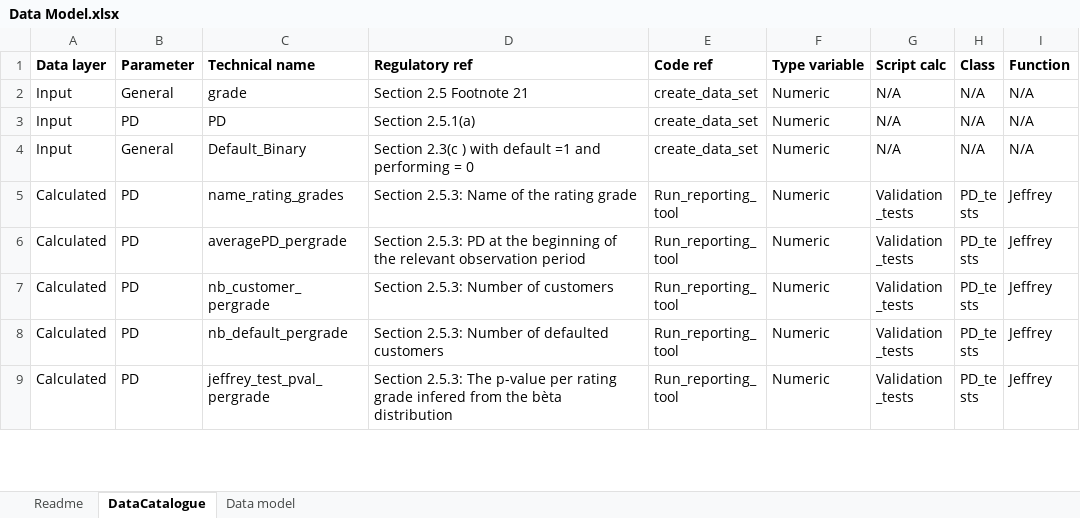
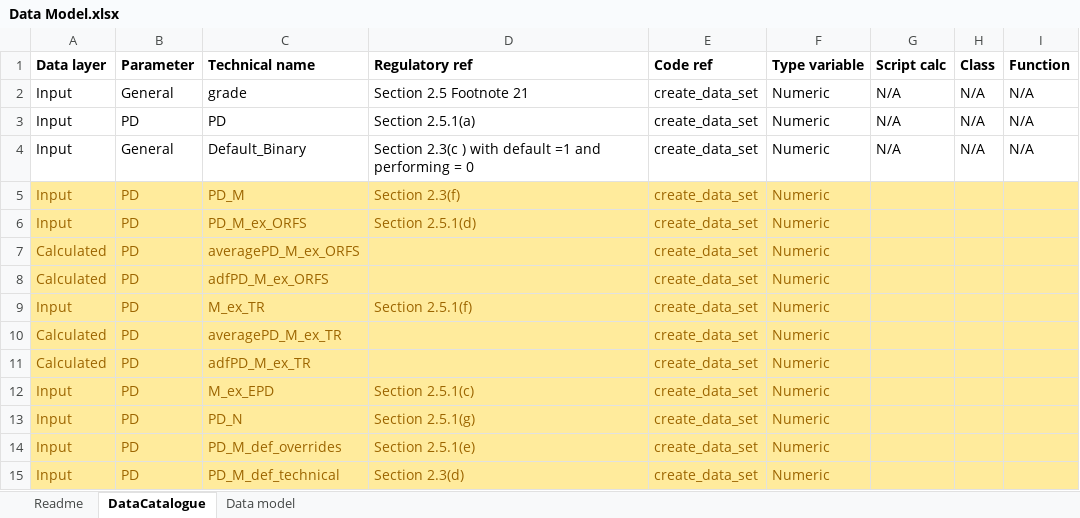
Before and after one commit to EY-BE-FSO-AI/ML4Credit, an Excel workbook: IRB models/Data Model.xlsx, sheet DataCatalogue, drawn as a sheet; only a part is shown; the shorter side is filled out with more unchanged rows; values as stored, in another font and other column widths than the file's, no borders; the diff covers the shown part only; the diff names each change by its address in the sheet, - before the commit and + after, or states it on an @@ line.

Commit message:
Incorporated worksheet 2.0 of the PD reporting template in the data model (qualitative statistics)

```diff
--- a/IRB models/Data Model.xlsx (sheet DataCatalogue)
+++ b/IRB models/Data Model.xlsx (sheet DataCatalogue)
+row 5: Input | PD | PD_M | Section 2.3(f) | create_data_set | Numeric
+row 6: Input | PD | PD_M_ex_ORFS | Section 2.5.1(d) | create_data_set | Numeric
+row 7: Calculated | PD | averagePD_M_ex_ORFS |  | create_data_set | Numeric
+row 8: Calculated | PD | adfPD_M_ex_ORFS |  | create_data_set | Numeric
+row 9: Input | PD | M_ex_TR | Section 2.5.1(f) | create_data_set | Numeric
+row 10: Calculated | PD | averagePD_M_ex_TR |  | create_data_set | Numeric
+row 11: Calculated | PD | adfPD_M_ex_TR |  | create_data_set | Numeric
+row 12: Input | PD | M_ex_EPD | Section 2.5.1(c) | create_data_set | Numeric
+row 13: Input | PD | PD_N | Section 2.5.1(g) | create_data_set | Numeric
+row 14: Input | PD | PD_M_def_overrides | Section 2.5.1(e) | create_data_set | Numeric
+row 15: Input | PD | PD_M_def_technical | Section 2.3(d) | create_data_set | Numeric
```
Also changed, not shown: 11 added rows elsewhere in this sheet.
